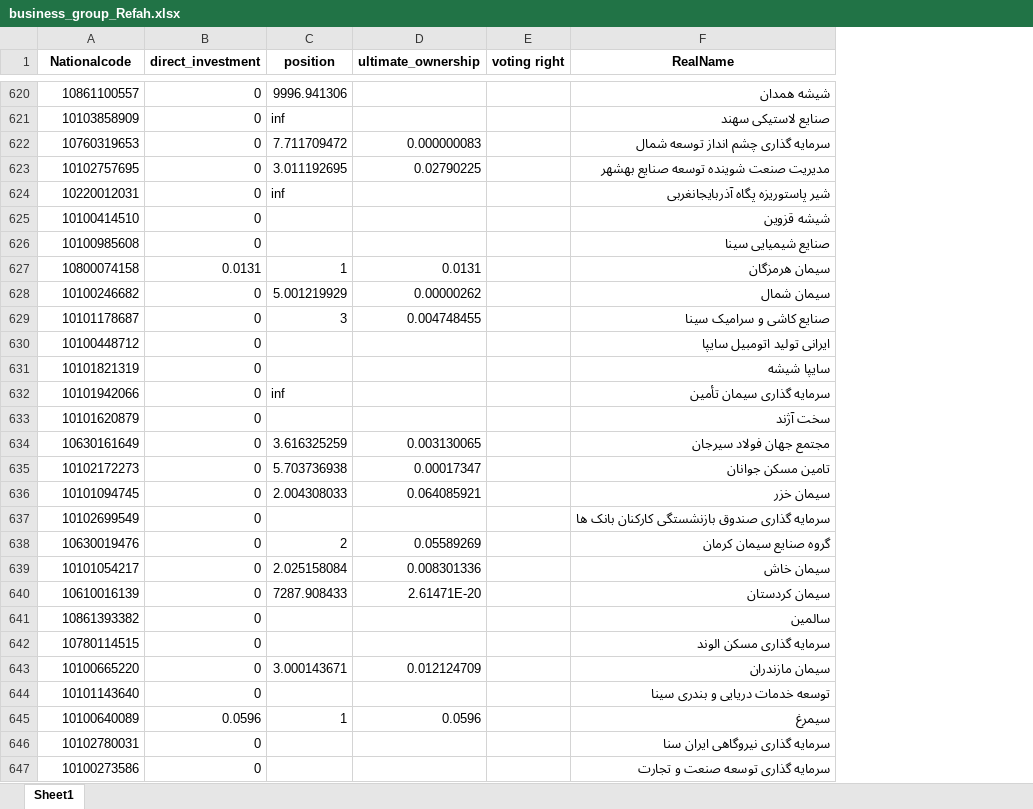
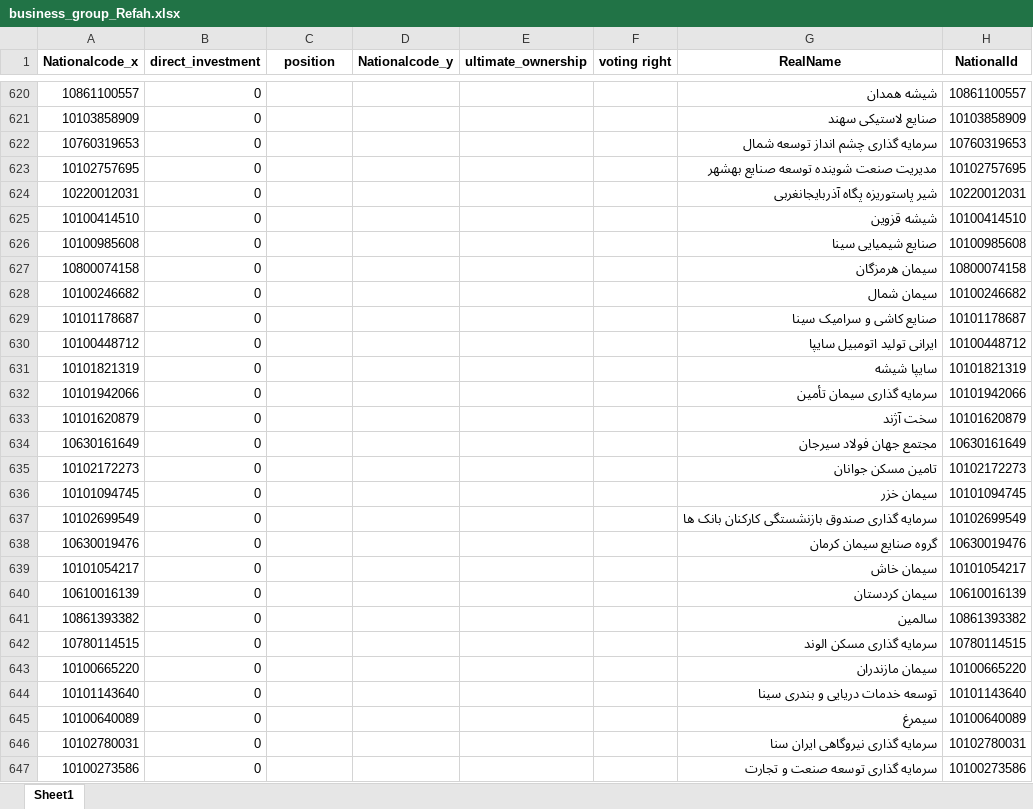
Before and after one commit to YounesAbbasi/BusinessGroupAnalysis, an Excel workbook: ResultsOfBanks/business_group_Refah.xlsx, sheet Sheet1, drawn as a sheet; only a part is shown, gaps mark what is left out; values as stored, in another font and other column widths than the file's, no borders; addresses are those after the commit; the diff covers the shown part only; the diff names each change by its address in the sheet, - before the commit and + after, or states it on an @@ line.

```diff
--- a/ResultsOfBanks/business_group_Refah.xlsx (sheet Sheet1)
+++ b/ResultsOfBanks/business_group_Refah.xlsx (sheet Sheet1)
+column D (Nationalcode_y), empty
+column H (NationalId), rows 620-647: 10861100557 | 10103858909 | 10760319653 | 10102757695 | 10220012031 | 10100414510 | 10100985608 | 10800074158 | 10100246682 | 10101178687 | 10100448712 | 10101821319 | 10101942066 | 10101620879 | 10630161649 | 10102172273 | 10101094745 | 10102699549 | 10630019476 | 10101054217 | 10610016139 | 10861393382 | 10780114515 | 10100665220 | 10101143640 | 10100640089 | 10102780031 | 10100273586
-A1: Nationalcode
+A1: Nationalcode_x
-C620 (position): 9996.941306
+C620 (position): (empty)
-C621 (position): inf
+C621 (position): (empty)
-C622 (position): 7.711709472
+C622 (position): (empty)
-E622 (ultimate_ownership): 0.000000083
+E622 (ultimate_ownership): (empty)
-C623 (position): 3.011192695
+C623 (position): (empty)
-E623 (ultimate_ownership): 0.02790225
+E623 (ultimate_ownership): (empty)
-C624 (position): inf
+C624 (position): (empty)
-B627 (direct_investment): 0.0131
+B627 (direct_investment): 0
-C627 (position): 1
+C627 (position): (empty)
-E627 (ultimate_ownership): 0.0131
+E627 (ultimate_ownership): (empty)
-C628 (position): 5.001219929
+C628 (position): (empty)
-E628 (ultimate_ownership): 0.00000262
+E628 (ultimate_ownership): (empty)
-C629 (position): 3
+C629 (position): (empty)
-E629 (ultimate_ownership): 0.004748455
+E629 (ultimate_ownership): (empty)
-C632 (position): inf
+C632 (position): (empty)
-C634 (position): 3.616325259
+C634 (position): (empty)
-E634 (ultimate_ownership): 0.003130065
+E634 (ultimate_ownership): (empty)
-C635 (position): 5.703736938
+C635 (position): (empty)
-E635 (ultimate_ownership): 0.00017347
+E635 (ultimate_ownership): (empty)
-C636 (position): 2.004308033
+C636 (position): (empty)
-E636 (ultimate_ownership): 0.064085921
+E636 (ultimate_ownership): (empty)
-C638 (position): 2
+C638 (position): (empty)
-E638 (ultimate_ownership): 0.05589269
+E638 (ultimate_ownership): (empty)
-C639 (position): 2.025158084
+C639 (position): (empty)
-E639 (ultimate_ownership): 0.008301336
+E639 (ultimate_ownership): (empty)
-C640 (position): 7287.908433
+C640 (position): (empty)
-E640 (ultimate_ownership): 2.61471E-20
+E640 (ultimate_ownership): (empty)
-C643 (position): 3.000143671
+C643 (position): (empty)
-E643 (ultimate_ownership): 0.012124709
+E643 (ultimate_ownership): (empty)
-B645 (direct_investment): 0.0596
+B645 (direct_investment): 0
-C645 (position): 1
+C645 (position): (empty)
-E645 (ultimate_ownership): 0.0596
+E645 (ultimate_ownership): (empty)
```
Also changed, not shown: 1 added row, 1 removed row and 652 edited cells elsewhere in this sheet, f_Vector_for_family.xlsx, voting_right.xlsx, 14 other files.
